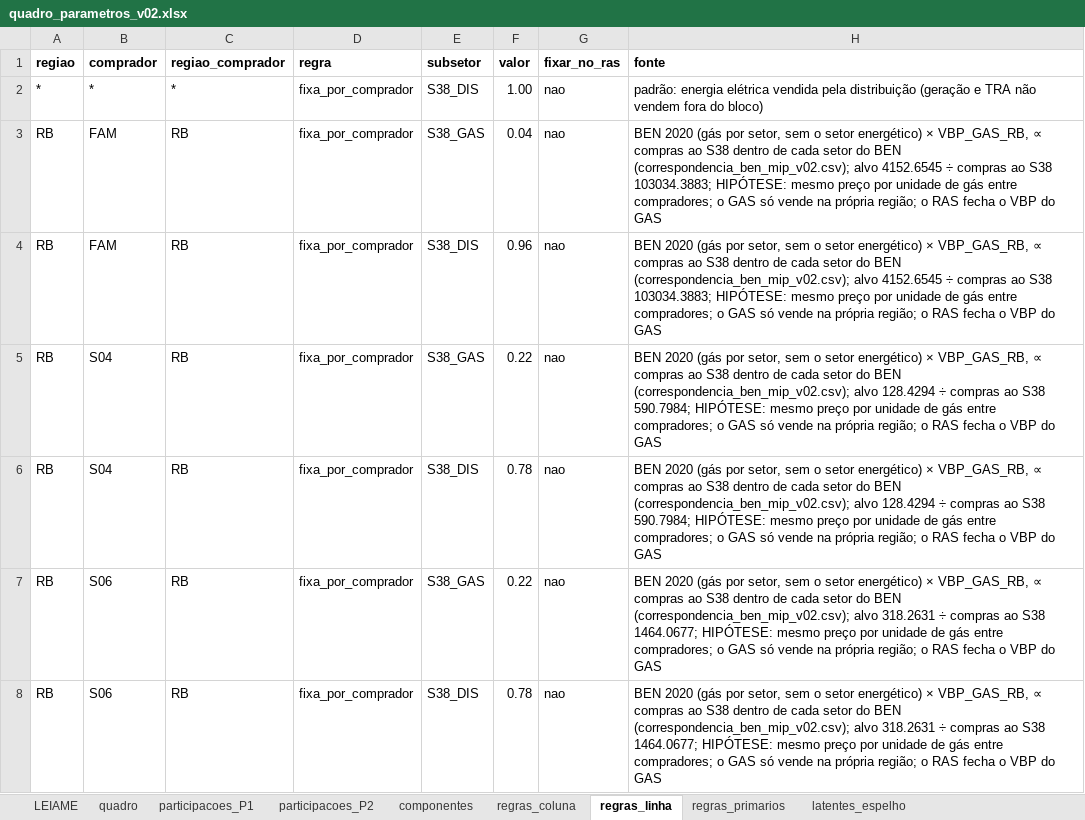
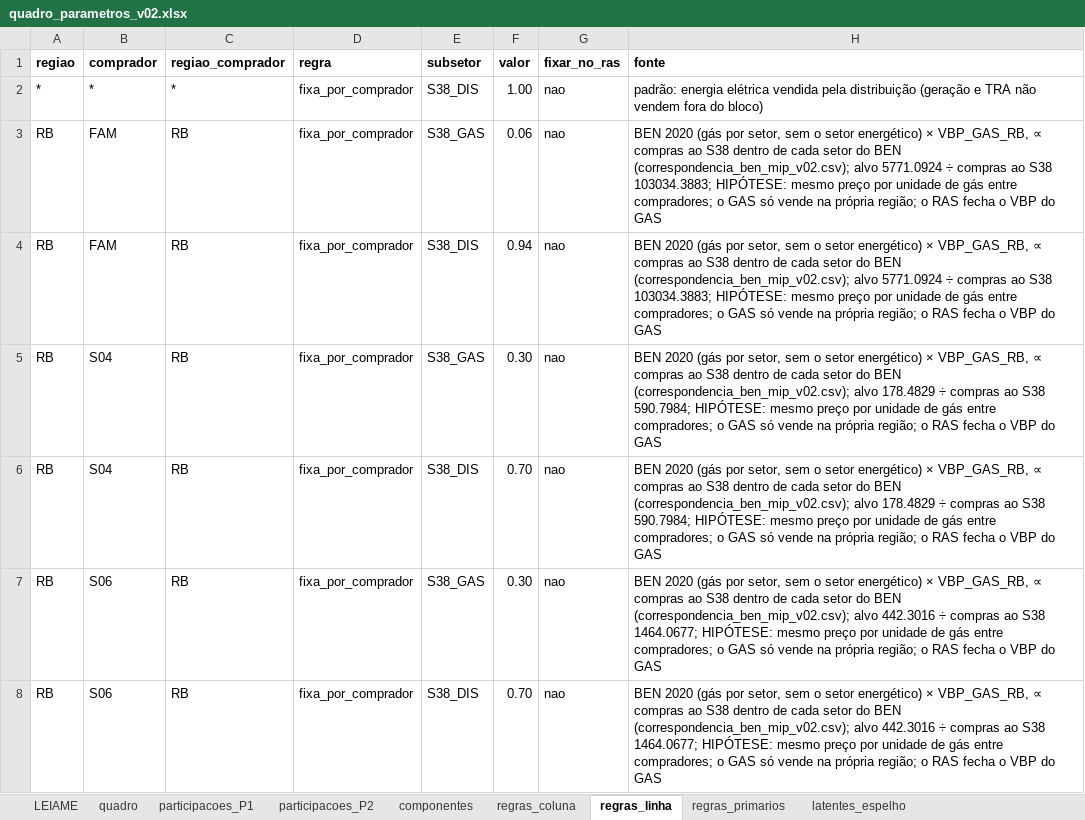
Before and after one commit to FranciscoArejano/MIP-desagregacao, an Excel workbook: parametros/quadro_parametros_v02.xlsx, sheet regras_linha, drawn as a sheet; only a part is shown; values as stored, in another font and other column widths than the file's, no borders; the diff covers the shown part only; the diff names each change by its address in the sheet, - before the commit and + after, or states it on an @@ line.

```diff
--- a/parametros/quadro_parametros_v02.xlsx (sheet regras_linha)
+++ b/parametros/quadro_parametros_v02.xlsx (sheet regras_linha)
-F3 (valor): 0.04
+F3 (valor): 0.06
-H3:H4 (fonte): …(correspondencia_ben_mip_v02.csv); alvo 4152.6545 ÷ compras…
+H3:H4 (fonte): …(correspondencia_ben_mip_v02.csv); alvo 5771.0924 ÷ compras…
-F4 (valor): 0.96
+F4 (valor): 0.94
-F5 (valor): 0.22
+F5 (valor): 0.30
-H5:H6 (fonte): …(correspondencia_ben_mip_v02.csv); alvo 128.4294 ÷ compras…
+H5:H6 (fonte): …(correspondencia_ben_mip_v02.csv); alvo 178.4829 ÷ compras…
-F6 (valor): 0.78
+F6 (valor): 0.70
-F7 (valor): 0.22
+F7 (valor): 0.30
-H7:H8 (fonte): …(correspondencia_ben_mip_v02.csv); alvo 318.2631 ÷ compras…
+H7:H8 (fonte): …(correspondencia_ben_mip_v02.csv); alvo 442.3016 ÷ compras…
-F8 (valor): 0.78
+F8 (valor): 0.70
```
Also changed, not shown: 220 edited cells elsewhere in this sheet, sheet gas_por_comprador, sheet valores_documentais, sheet quadro, sheet componentes, sheet regras_primarios, 30 other files.
